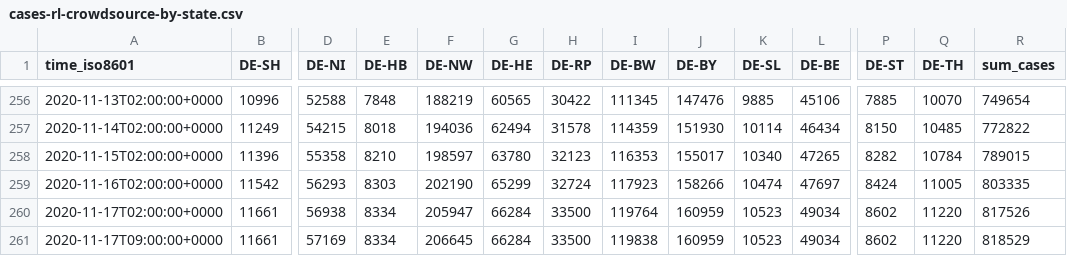
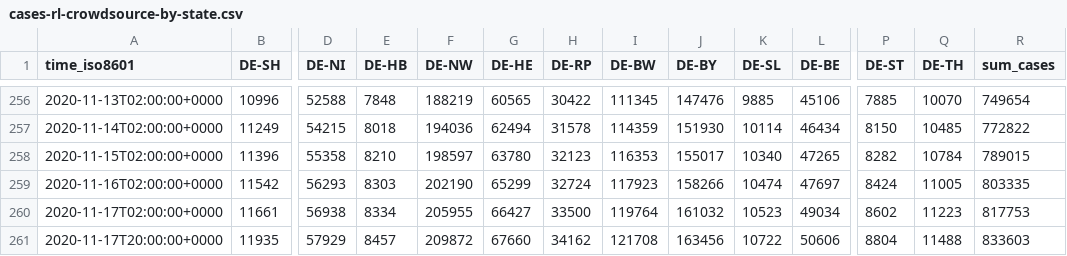
Before and after one commit to jgehrcke/covid-19-germany-gae, a CSV file: cases-rl-crowdsource-by-state.csv, drawn as a sheet; only a part is shown, gaps mark what is left out; removed rows and columns are numbered as before the commit, all else as after; rows hold the shown columns only; the diff names each change by its address in the sheet, - before the commit and + after, or states it on an @@ line.

```diff
--- a/cases-rl-crowdsource-by-state.csv
+++ b/cases-rl-crowdsource-by-state.csv
-F260 (DE-NW): 205947
+F260 (DE-NW): 205955
-G260 (DE-HE): 66284
+G260 (DE-HE): 66427
-J260 (DE-BY): 160959
+J260 (DE-BY): 161032
-Q260 (DE-TH): 11220
+Q260 (DE-TH): 11223
-R260 (sum_cases): 817526
+R260 (sum_cases): 817753
-row 261: 2020-11-17T09:00:00+0000 | 11661 | 57169 | 8334 | 206645 | 66284 | 33500 | 119838 | 160959 | 10523 | 49034 | 8602 | 11220 | 818529
+row 261: 2020-11-17T20:00:00+0000 | 11935 | 57929 | 8457 | 209872 | 67660 | 34162 | 121708 | 163456 | 10722 | 50606 | 8804 | 11488 | 833603
```
Also changed, not shown: cases-rl-crowdsource-by-ags.csv.
